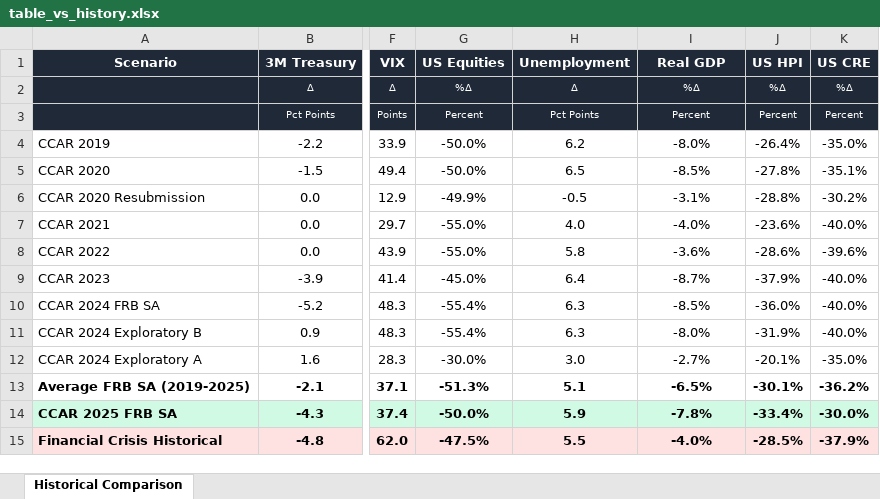
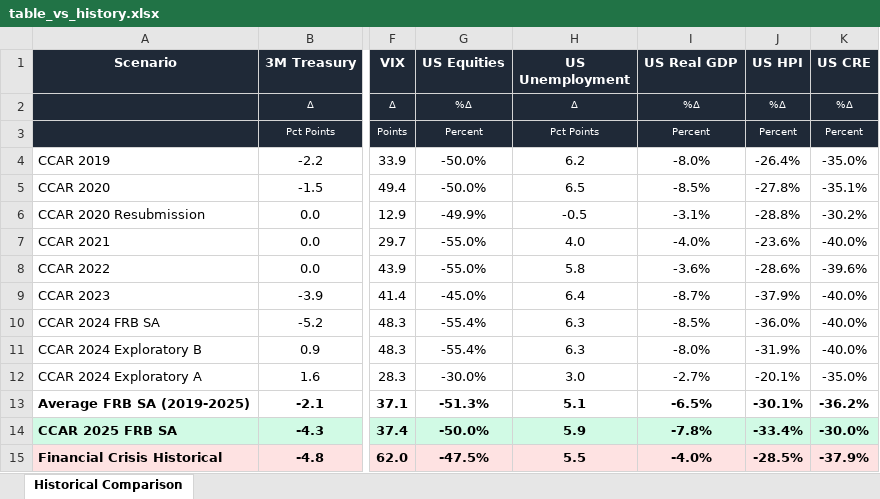
Before and after one commit to zhuliang21/frb-shock, an Excel workbook: artifacts/2025/table_vs_history.xlsx, sheet Historical Comparison, drawn as a sheet; only a part is shown, gaps mark what is left out; values as stored, in another font and other column widths than the file's, no borders; the diff names each change by its address in the sheet, - before the commit and + after, or states it on an @@ line.

Commit message:
Update key commentary and summary files for CCAR 2025 and 2026 Proposed
Refined key commentary and summary markdown files to remove computed markers for economic indicators, enhancing clarity. Updated JSON configurations to reflect changes in naming conventions for US Real GDP and US Unemployment. Adjusted data processing scripts to support these updates, ensuring consistent formatting across all outputs.

```diff
--- a/artifacts/2025/table_vs_history.xlsx (sheet Historical Comparison)
+++ b/artifacts/2025/table_vs_history.xlsx (sheet Historical Comparison)
-H1: Unemployment
+H1: US Unemployment
-I1: Real GDP
+I1: US Real GDP
```
Also changed, not shown: artifacts/2025/table_vs_avg_gfc.xlsx, artifacts/2025/table_vs_lastyear.xlsx, 41 other files.
